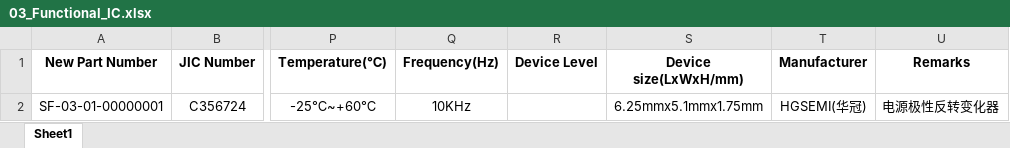
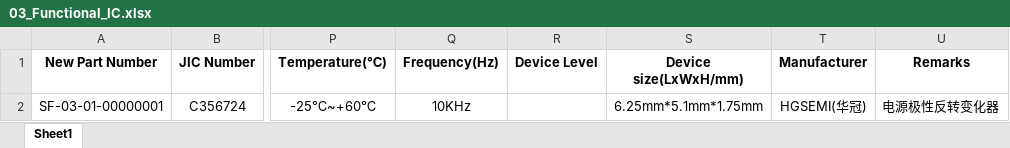
Before and after one commit to Summerele/Library, an Excel workbook: AD_Library/Excel/03_Functional_IC.xlsx, sheet Sheet1, drawn as a sheet; only a part is shown, gaps mark what is left out; values as stored, in another font and other column widths than the file's, no borders; the diff names each change by its address in the sheet, - before the commit and + after, or states it on an @@ line.

```diff
--- a/AD_Library/Excel/03_Functional_IC.xlsx (sheet Sheet1)
+++ b/AD_Library/Excel/03_Functional_IC.xlsx (sheet Sheet1)
-S2 (Device size(LxWxH/mm)): 6.25mmx5.1mmx1.75mm
+S2 (Device size(LxWxH/mm)): 6.25mm*5.1mm*1.75mm
```
Also changed, not shown: AD_Library/Excel/01_Basic.xlsx, AD_Library/Excel/02_Semiconductor.xlsx, 9 other files.
